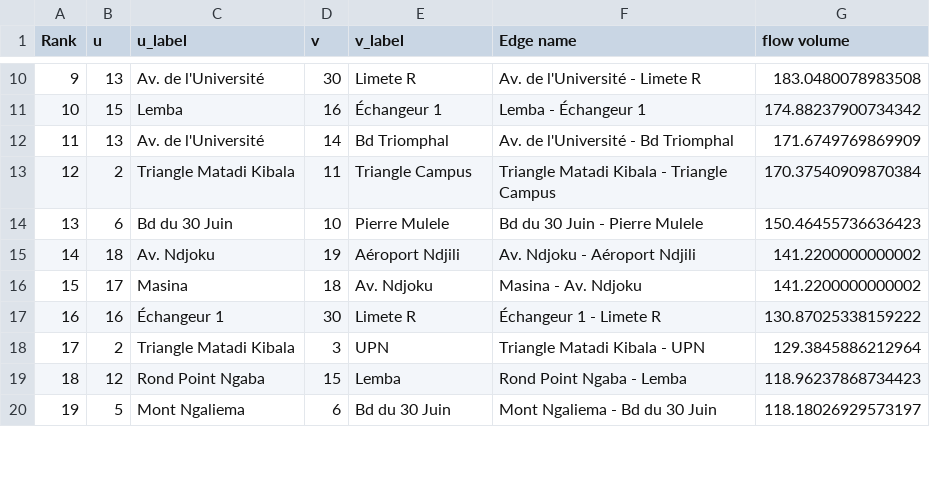
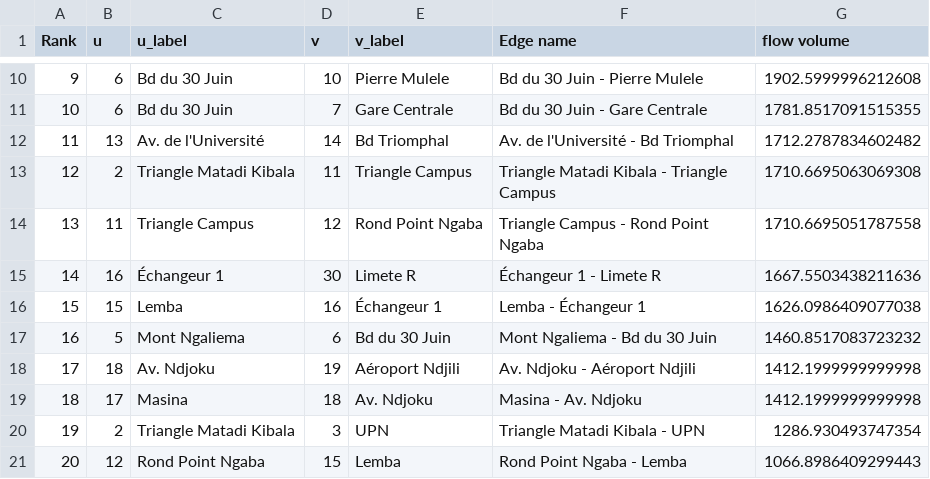
Before and after one commit to YvesMatanga/Transport-Network-Design, a CSV file: Kinshasa/alg/unconstrained/flow_volume_data.csv, drawn as a sheet; only a part is shown, gaps mark what is left out; the diff covers the shown part only.

```diff
--- a/Kinshasa/alg/unconstrained/flow_volume_data.csv
+++ b/Kinshasa/alg/unconstrained/flow_volume_data.csv
@@ -10,11 +10,12 @@ Rank,u,u_label,v,v_label,Edge name,flow volume
-9,13,Av. de l'Université,30,Limete R,Av. de l'Université - Limete R,183.0480078983508
-10,15,Lemba,16,Échangeur 1,Lemba - Échangeur 1,174.88237900734342
-11,13,Av. de l'Université,14,Bd Triomphal,Av. de l'Université - Bd Triomphal,171.6749769869909
-12,2,Triangle Matadi Kibala,11,Triangle Campus,Triangle Matadi Kibala - Triangle Campus,170.37540909870384
-13,6,Bd du 30 Juin,10,Pierre Mulele,Bd du 30 Juin - Pierre Mulele,150.46455736636423
-14,18,Av. Ndjoku,19,Aéroport Ndjili,Av. Ndjoku - Aéroport Ndjili,141.2200000000002
-15,17,Masina,18,Av. Ndjoku,Masina - Av. Ndjoku,141.2200000000002
-16,16,Échangeur 1,30,Limete R,Échangeur 1 - Limete R,130.87025338159222
-17,2,Triangle Matadi Kibala,3,UPN,Triangle Matadi Kibala - UPN,129.3845886212964
-18,12,Rond Point Ngaba,15,Lemba,Rond Point Ngaba - Lemba,118.96237868734423
-19,5,Mont Ngaliema,6,Bd du 30 Juin,Mont Ngaliema - Bd du 30 Juin,118.18026929573197
+9,6,Bd du 30 Juin,10,Pierre Mulele,Bd du 30 Juin - Pierre Mulele,1902.5999996212608
+10,6,Bd du 30 Juin,7,Gare Centrale,Bd du 30 Juin - Gare Centrale,1781.8517091515355
+11,13,Av. de l'Université,14,Bd Triomphal,Av. de l'Université - Bd Triomphal,1712.2787834602482
+12,2,Triangle Matadi Kibala,11,Triangle Campus,Triangle Matadi Kibala - Triangle Campus,1710.6695063069308
+13,11,Triangle Campus,12,Rond Point Ngaba,Triangle Campus - Rond Point Ngaba,1710.6695051787558
+14,16,Échangeur 1,30,Limete R,Échangeur 1 - Limete R,1667.5503438211636
+15,15,Lemba,16,Échangeur 1,Lemba - Échangeur 1,1626.0986409077038
+16,5,Mont Ngaliema,6,Bd du 30 Juin,Mont Ngaliema - Bd du 30 Juin,1460.8517083723232
+17,18,Av. Ndjoku,19,Aéroport Ndjili,Av. Ndjoku - Aéroport Ndjili,1412.1999999999998
+18,17,Masina,18,Av. Ndjoku,Masina - Av. Ndjoku,1412.1999999999998
+19,2,Triangle Matadi Kibala,3,UPN,Triangle Matadi Kibala - UPN,1286.930493747354
+20,12,Rond Point Ngaba,15,Lemba,Rond Point Ngaba - Lemba,1066.8986409299443
```
Also changed, not shown: 1 removed row and 99 edited cells elsewhere in this file, 21 other files.
